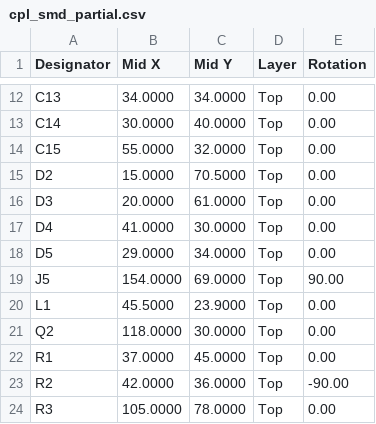
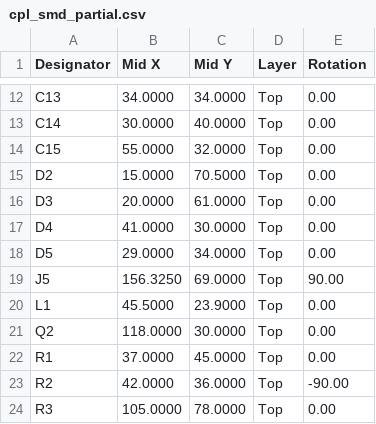
Before and after one commit to smicbee/CoffeeRoast, a CSV file: KiCAD/CoffeeRoast-Control-RevA/production/partial-smd-pcba/assembly/cpl_smd_partial.csv, drawn as a sheet; only a part is shown, gaps mark what is left out.

```diff
--- a/KiCAD/CoffeeRoast-Control-RevA/production/partial-smd-pcba/assembly/cpl_smd_partial.csv
+++ b/KiCAD/CoffeeRoast-Control-RevA/production/partial-smd-pcba/assembly/cpl_smd_partial.csv
@@ -18,3 +18,3 @@ D4,41.0000,30.0000,Top,0.00
 D5,29.0000,34.0000,Top,0.00
-J5,154.0000,69.0000,Top,90.00
+J5,156.3250,69.0000,Top,90.00
 L1,45.5000,23.9000,Top,0.00
```
Also changed, not shown: 18 other files.
